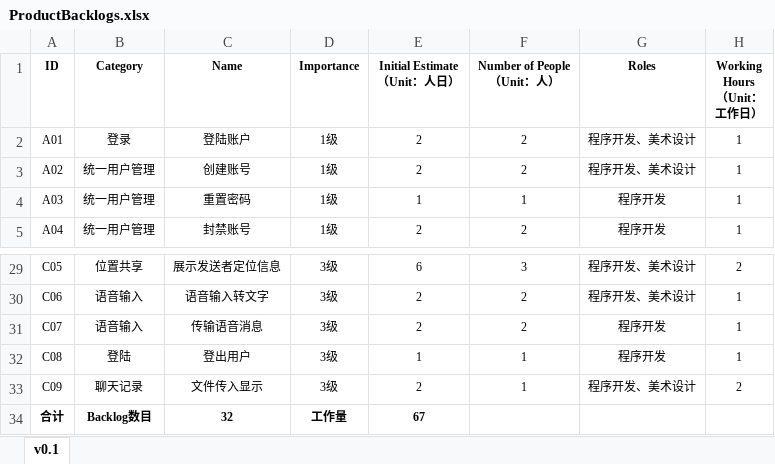
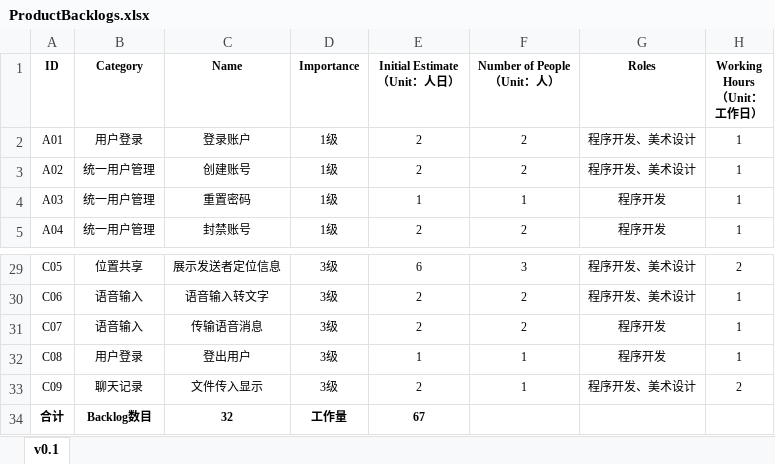
Before and after one commit to 996-no-1/Tinder, an Excel workbook: doc/Process/3-软件迭代阶段/ProductBacklogs.xlsx, sheet v0.1, drawn as a sheet; only a part is shown, gaps mark what is left out; values as stored, in another font and other column widths than the file's, no borders; the diff names each change by its address in the sheet, - before the commit and + after, or states it on an @@ line.

```diff
--- a/doc/Process/3-软件迭代阶段/ProductBacklogs.xlsx (sheet v0.1)
+++ b/doc/Process/3-软件迭代阶段/ProductBacklogs.xlsx (sheet v0.1)
-B2 (Category): 登录
+B2 (Category): 用户登录
-C2 (Name): 登陆账户
+C2 (Name): 登录账户
-B32 (Category): 登陆
+B32 (Category): 用户登录
```
Also changed, not shown: doc/Process/3-软件迭代阶段/1-软件第一次迭代(v0.1)/SprintBacklogs-0.1.xlsx, doc/Process/3-软件迭代阶段/3-软件第三次迭代(v0.3)/SprintBacklogs-0.3.xlsx, 23 other files.
